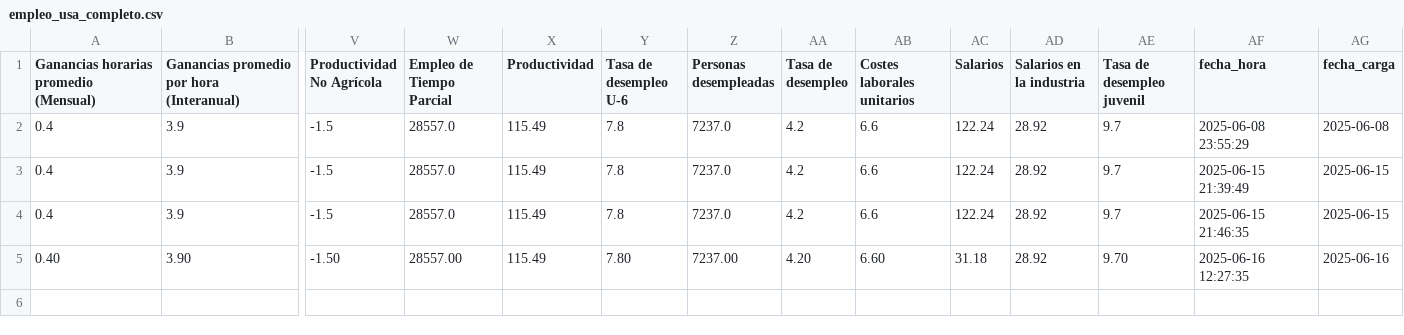
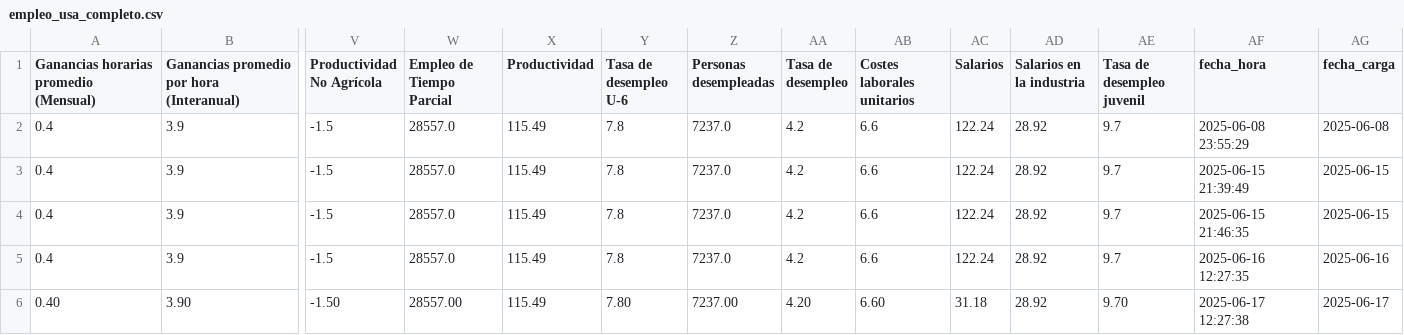
Before and after one commit to kaquinoy/TAMN, a CSV file: historial/empleo_usa_completo.csv, drawn as a sheet; only a part is shown, gaps mark what is left out; addresses are those after the commit; rows hold the shown columns only; the diff names each change by its address in the sheet, - before the commit and + after, or states it on an @@ line.

```diff
--- a/historial/empleo_usa_completo.csv
+++ b/historial/empleo_usa_completo.csv
+row 5: 0.4 | 3.9 | -1.5 | 28557.0 | 115.49 | 7.8 | 7237.0 | 4.2 | 6.6 | 122.24 | 28.92 | 9.7 | 2025-06-16 12:27:35 | 2025-06-16
-AF6 (fecha_hora): 2025-06-16 12:27:35
+AF6 (fecha_hora): 2025-06-17 12:27:38
-AG6 (fecha_carga): 2025-06-16
+AG6 (fecha_carga): 2025-06-17
```
Also changed, not shown: 1 other file.
